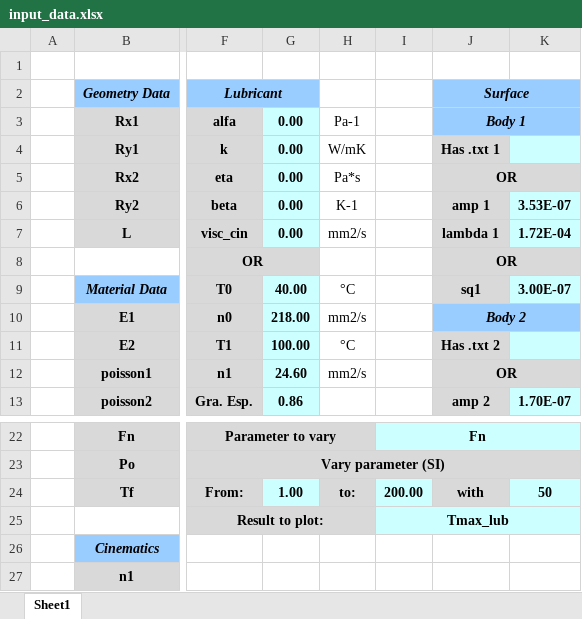
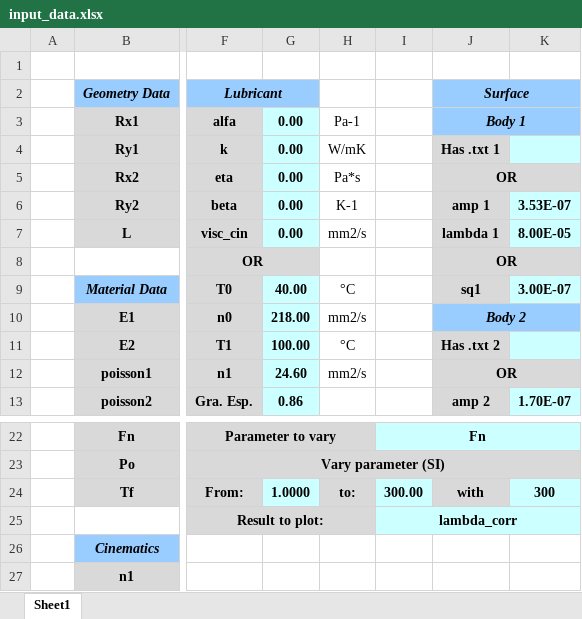
Before and after one commit to PedroTayer/contact_mechanics, an Excel workbook: contact_mechanics/input_data.xlsx, sheet Sheet1, drawn as a sheet; only a part is shown, gaps mark what is left out; values as stored, in another font and other column widths than the file's, no borders; the diff names each change by its address in the sheet, - before the commit and + after, or states it on an @@ line.

```diff
--- a/contact_mechanics/input_data.xlsx (sheet Sheet1)
+++ b/contact_mechanics/input_data.xlsx (sheet Sheet1)
-K7: 1.72E-04
+K7: 8.00E-05
-G24: 1.00
+G24: 1.0000
-I24: 200.00
+I24: 300.00
-K24: 50
+K24: 300
-I25: Tmax_lub
+I25: lambda_corr
```
Also changed, not shown: 5 other files.
